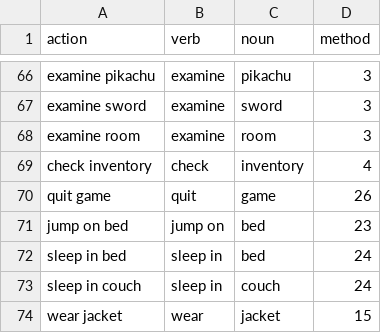
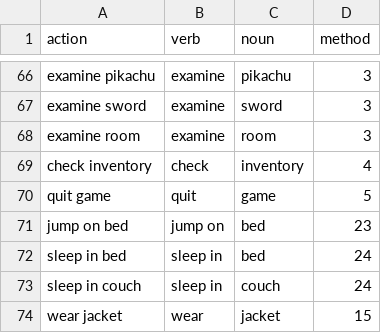
Before and after one commit to regreaves/TGTAEM, a CSV file: ta_eclipse/src/csvFiles/actions.csv, drawn as a sheet; only a part is shown, gaps mark what is left out.

Commit message:
action modifications

```diff
--- a/ta_eclipse/src/csvFiles/actions.csv
+++ b/ta_eclipse/src/csvFiles/actions.csv
@@ -69,3 +69,3 @@ examine room|examine|room|3
 check inventory|check|inventory|4
-quit game|quit|game|26
+quit game|quit|game|5
 jump on bed|jump on|bed|23
```
Also changed, not shown: 2 other files.
